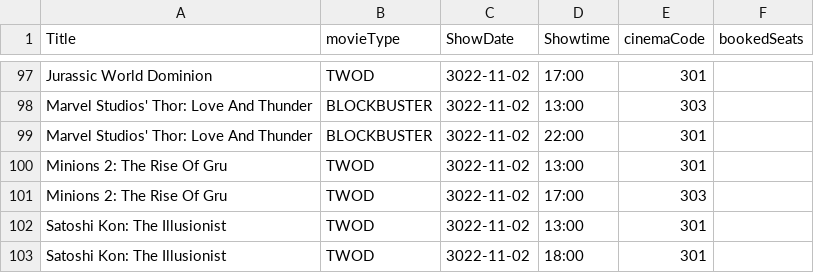
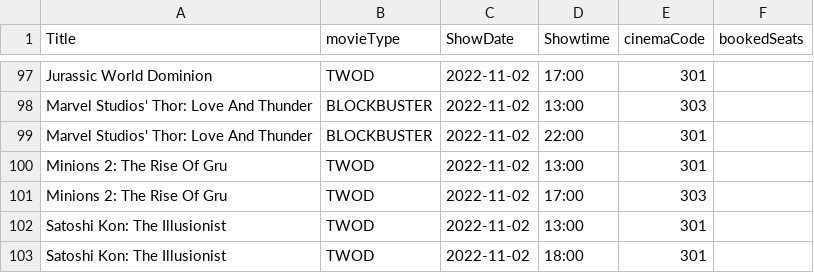
Before and after one commit to natisaver/Movie-Booking-System, a CSV file: src/Data/MovieSession.csv, drawn as a sheet; only a part is shown, gaps mark what is left out; the diff covers the shown part only; the diff names each change by its address in the sheet, - before the commit and + after, or states it on an @@ line.

```diff
--- a/src/Data/MovieSession.csv
+++ b/src/Data/MovieSession.csv
-C97:C103 (ShowDate): 3022-11-02
+C97:C103 (ShowDate): 2022-11-02
```
Also changed, not shown: 27 edited cells elsewhere in this file, src/Data/Movie.csv, 1 other file.
